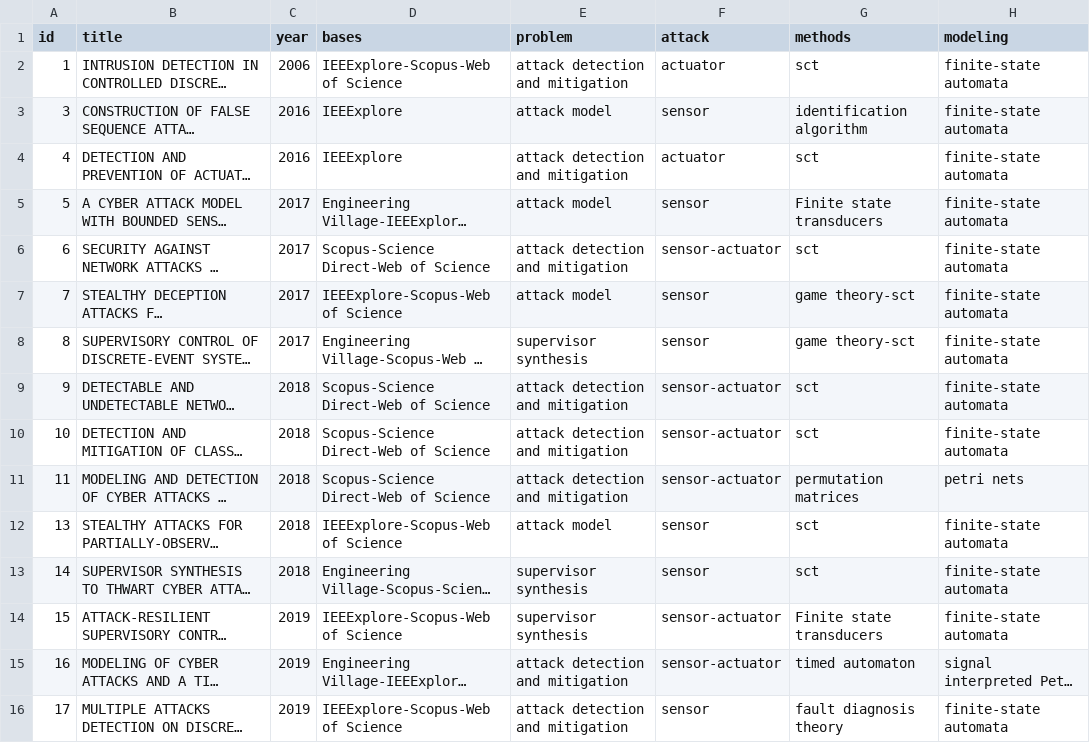
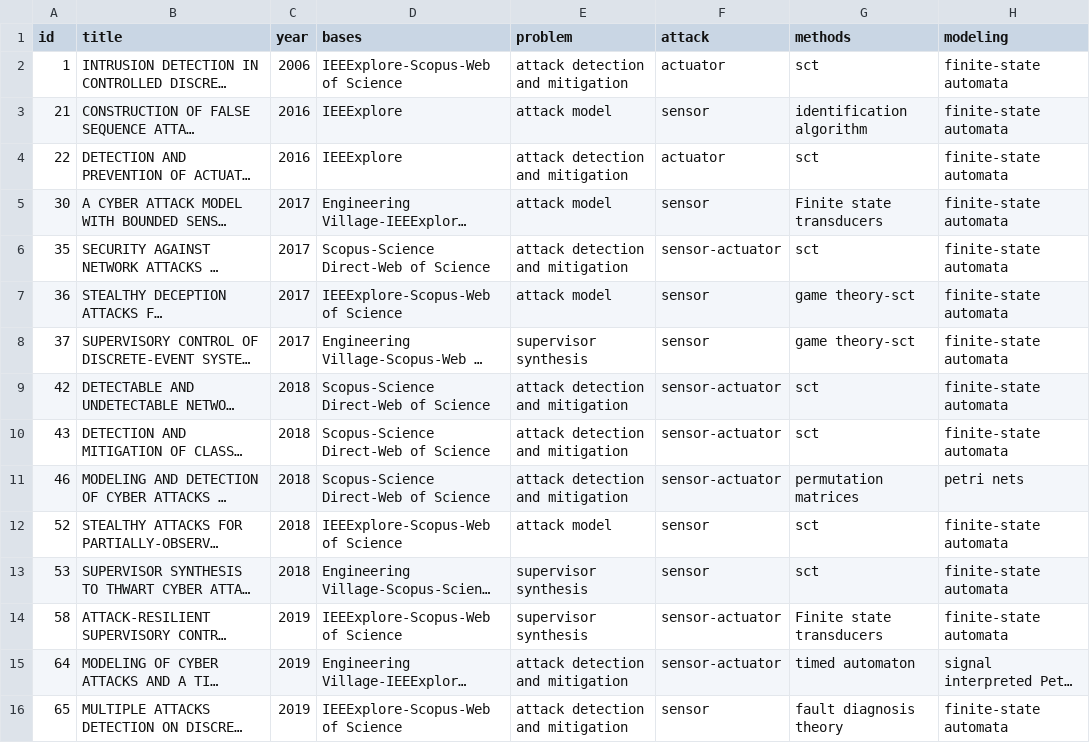
Before and after one commit to olivsamuk/BibtexParsing-SystematicReview, a CSV file: papers-categorized_active.csv, drawn as a sheet; only a part is shown; long unchanged cells end in …; the diff covers the shown part only; the diff names each change by its address in the sheet, - before the commit and + after, or states it on an @@ line.

```diff
--- a/papers-categorized_active.csv
+++ b/papers-categorized_active.csv
-A3 (id): 3
+A3 (id): 21
-A4 (id): 4
+A4 (id): 22
-A5 (id): 5
+A5 (id): 30
-A6 (id): 6
+A6 (id): 35
-A7 (id): 7
+A7 (id): 36
-A8 (id): 8
+A8 (id): 37
-A9 (id): 9
+A9 (id): 42
-A10 (id): 10
+A10 (id): 43
-A11 (id): 11
+A11 (id): 46
-A12 (id): 13
+A12 (id): 52
-A13 (id): 14
+A13 (id): 53
-A14 (id): 15
+A14 (id): 58
-A15 (id): 16
+A15 (id): 64
-A16 (id): 17
+A16 (id): 65
```
Also changed, not shown: 3 added rows, 1 removed row and 44 edited cells elsewhere in this file, papers-categorized-new.csv, papers-categorized_passive.csv, 4 other files.
